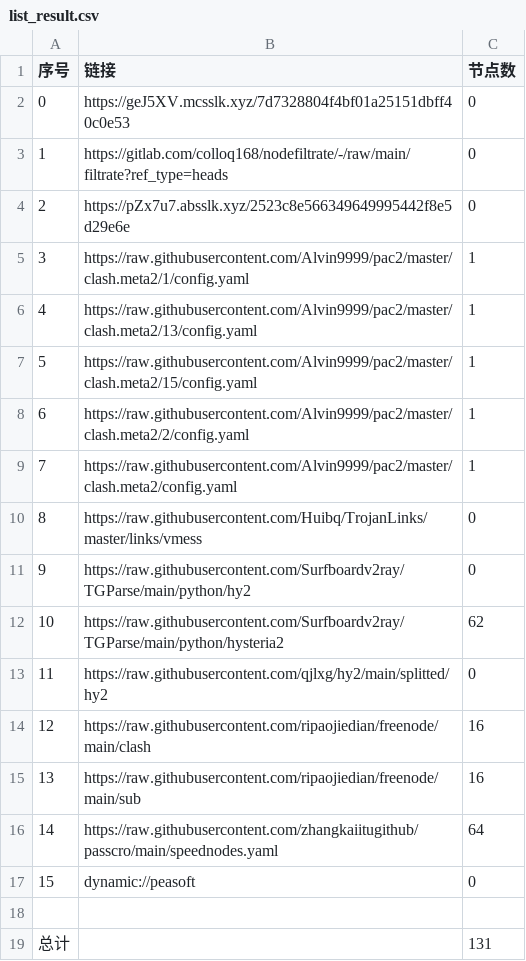
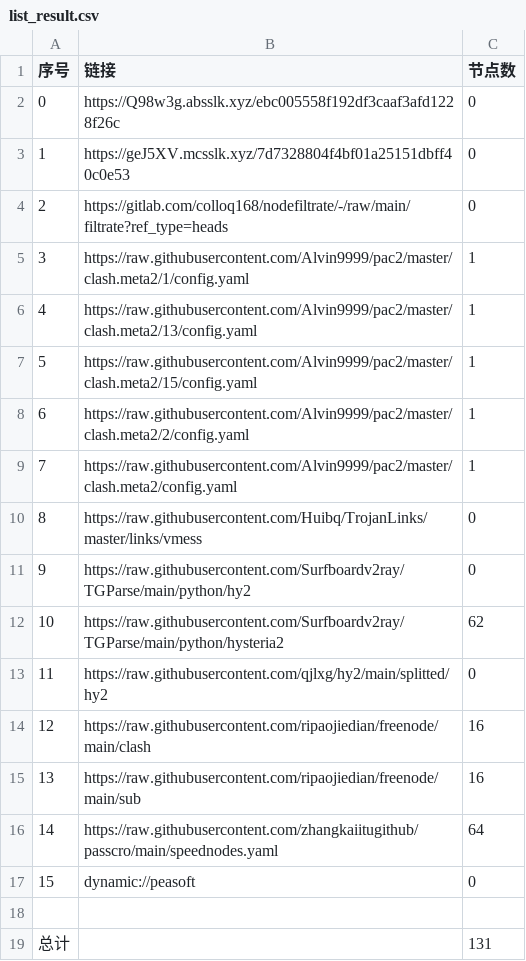
Before and after one commit to zmei19881989/AutoMergePublicNodes, a CSV file: list_result.csv, drawn as a sheet.

```diff
--- a/list_result.csv
+++ b/list_result.csv
@@ -1,5 +1,5 @@
 序号,链接,节点数
-0,https://geJ5XV.mcsslk.xyz/7d7328804f4bf01a25151dbff40c0e53,0
-1,https://gitlab.com/colloq168/nodefiltrate/-/raw/main/filtrate?ref_type=heads,0
-2,https://pZx7u7.absslk.xyz/2523c8e566349649995442f8e5d29e6e,0
+0,https://Q98w3g.absslk.xyz/ebc005558f192df3caaf3afd1228f26c,0
+1,https://geJ5XV.mcsslk.xyz/7d7328804f4bf01a25151dbff40c0e53,0
+2,https://gitlab.com/colloq168/nodefiltrate/-/raw/main/filtrate?ref_type=heads,0
 3,https://raw.githubusercontent.com/Alvin9999/pac2/master/clash.meta2/1/config.yaml,1
```
Also changed, not shown: 3 other files.
